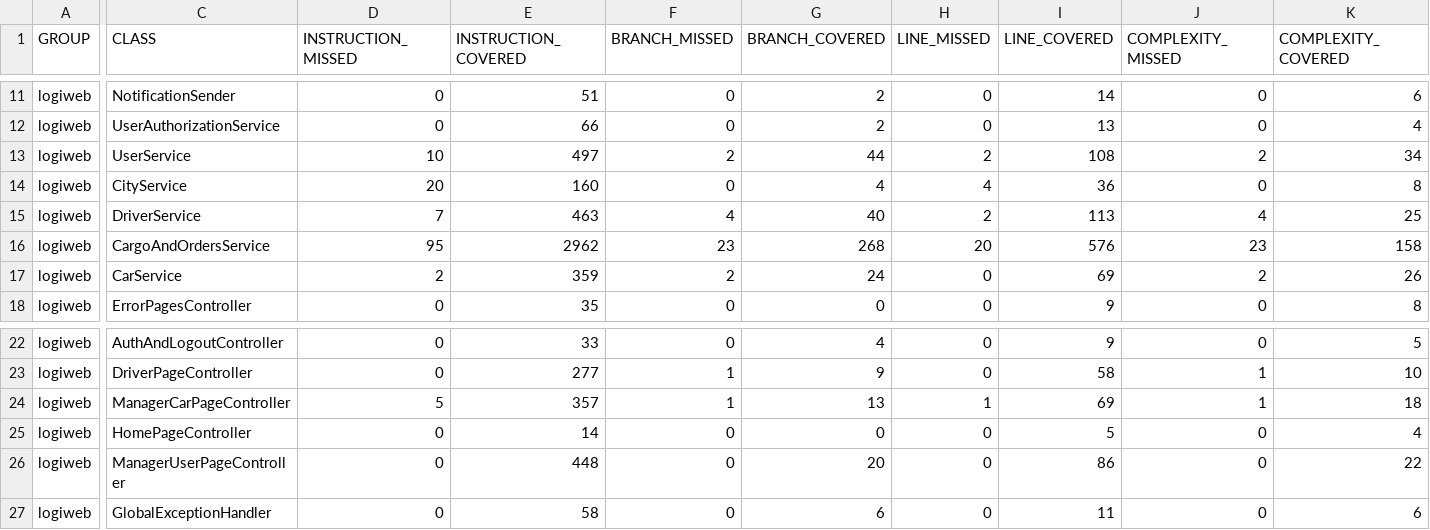
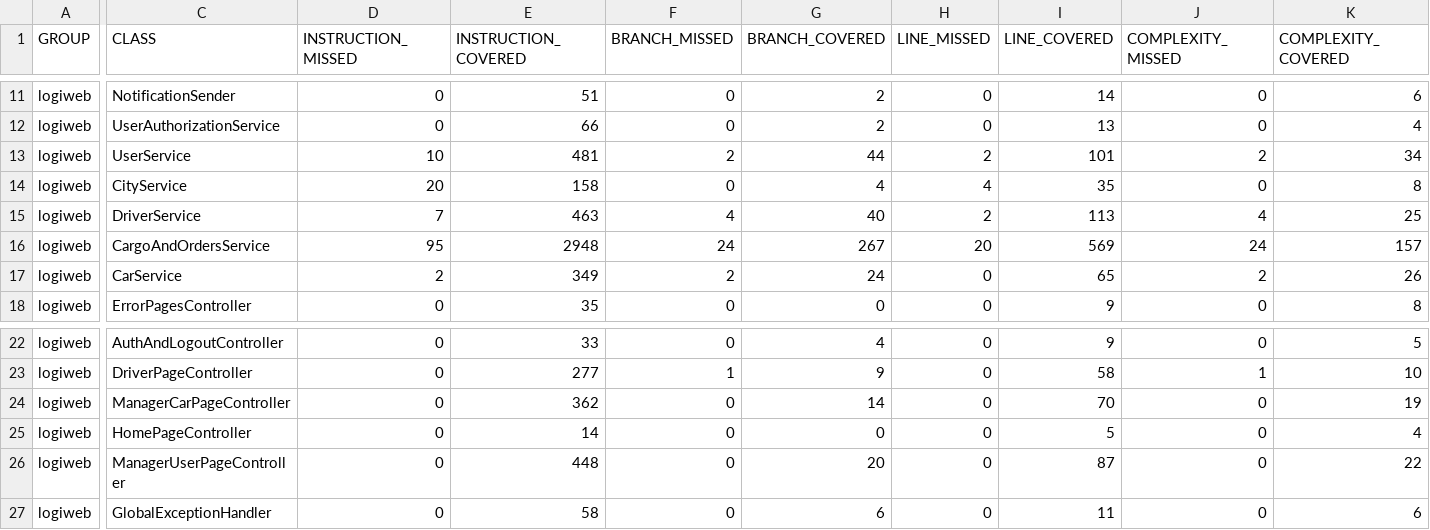
Before and after one commit to AlexMeowler/javaschool, a CSV file: logiweb/target/site/jacoco/jacoco.csv, drawn as a sheet; only a part is shown, gaps mark what is left out; the diff names each change by its address in the sheet, - before the commit and + after, or states it on an @@ line.

```diff
--- a/logiweb/target/site/jacoco/jacoco.csv
+++ b/logiweb/target/site/jacoco/jacoco.csv
-E13 (INSTRUCTION_COVERED): 497
+E13 (INSTRUCTION_COVERED): 481
-I13 (LINE_COVERED): 108
+I13 (LINE_COVERED): 101
-E14 (INSTRUCTION_COVERED): 160
+E14 (INSTRUCTION_COVERED): 158
-I14 (LINE_COVERED): 36
+I14 (LINE_COVERED): 35
-E16 (INSTRUCTION_COVERED): 2962
+E16 (INSTRUCTION_COVERED): 2948
-F16 (BRANCH_MISSED): 23
+F16 (BRANCH_MISSED): 24
-G16 (BRANCH_COVERED): 268
+G16 (BRANCH_COVERED): 267
-I16 (LINE_COVERED): 576
+I16 (LINE_COVERED): 569
-J16 (COMPLEXITY_MISSED): 23
+J16 (COMPLEXITY_MISSED): 24
-K16 (COMPLEXITY_COVERED): 158
+K16 (COMPLEXITY_COVERED): 157
-E17 (INSTRUCTION_COVERED): 359
+E17 (INSTRUCTION_COVERED): 349
-I17 (LINE_COVERED): 69
+I17 (LINE_COVERED): 65
-D24 (INSTRUCTION_MISSED): 5
+D24 (INSTRUCTION_MISSED): 0
-E24 (INSTRUCTION_COVERED): 357
+E24 (INSTRUCTION_COVERED): 362
-F24 (BRANCH_MISSED): 1
+F24 (BRANCH_MISSED): 0
-G24 (BRANCH_COVERED): 13
+G24 (BRANCH_COVERED): 14
-H24 (LINE_MISSED): 1
+H24 (LINE_MISSED): 0
-I24 (LINE_COVERED): 69
+I24 (LINE_COVERED): 70
-J24 (COMPLEXITY_MISSED): 1
+J24 (COMPLEXITY_MISSED): 0
-K24 (COMPLEXITY_COVERED): 18
+K24 (COMPLEXITY_COVERED): 19
-I26 (LINE_COVERED): 86
+I26 (LINE_COVERED): 87
```
Also changed, not shown: 34 other files.
